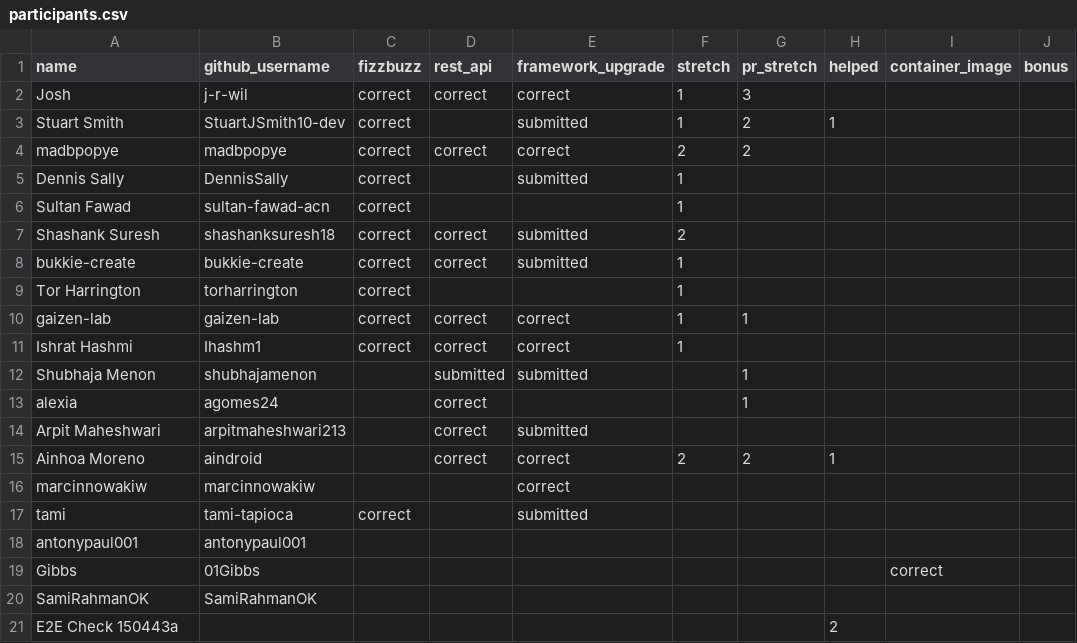
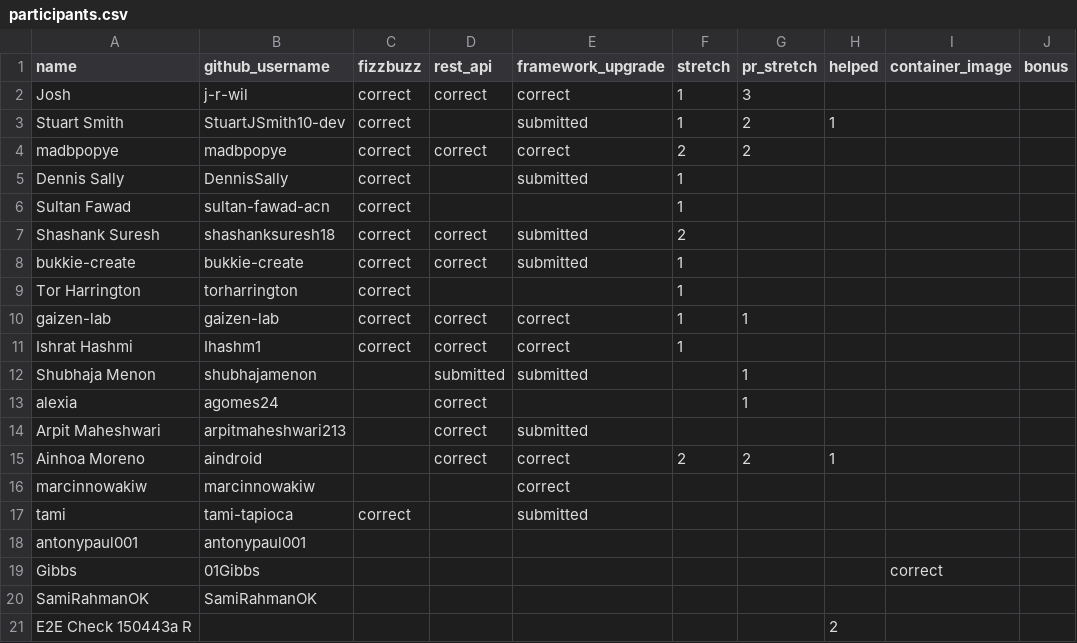
Before and after one commit to 01Gibbs/leaderboard-sandbox, a CSV file: participants.csv, drawn as a sheet; only a part is shown; the diff names each change by its address in the sheet, - before the commit and + after, or states it on an @@ line.

```diff
--- a/participants.csv
+++ b/participants.csv
-A21 (name): E2E Check 150443a
+A21 (name): E2E Check 150443a R
```
Also changed, not shown: 1 other file.
